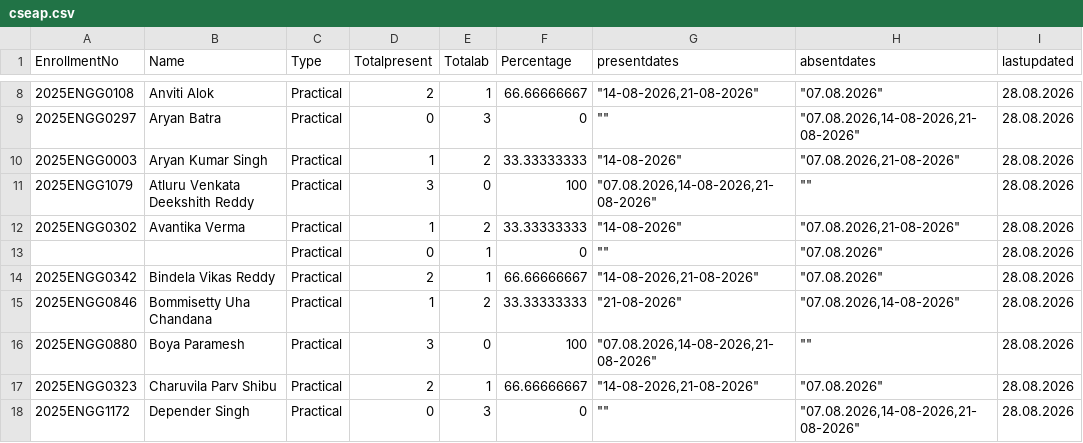
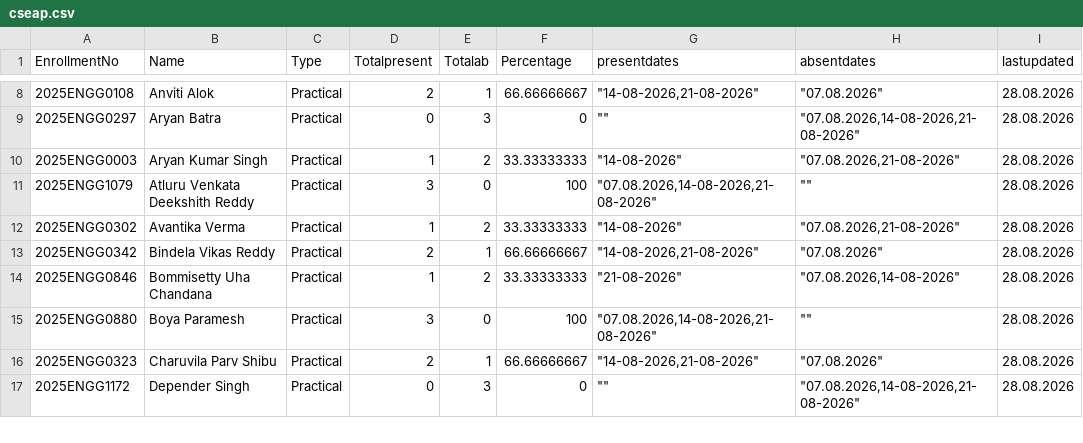
Before and after one commit to rsankaraanarayanan-cmyk/2026-2027-ODD-SEM, a CSV file: cseap.csv, drawn as a sheet; only a part is shown, gaps mark what is left out; the diff names each change by its address in the sheet, - before the commit and + after, or states it on an @@ line.

Commit message:
Add files via upload

```diff
--- a/cseap.csv
+++ b/cseap.csv
-row 13:  |  | Practical | 0 | 1 | 0 | "" | "07.08.2026" | 28.08.2026
```
